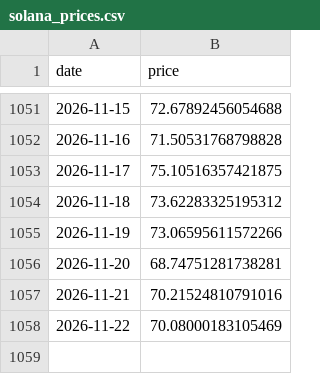
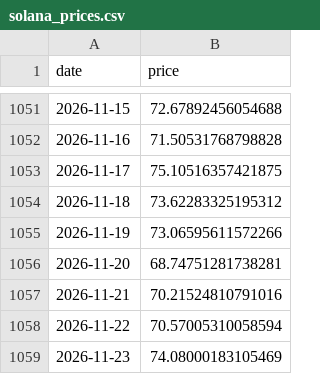
Before and after one commit to bautiaraujo/sol-sentiment-dashboard-visionaris, a CSV file: data/solana_prices.csv, drawn as a sheet; only a part is shown, gaps mark what is left out.

```diff
--- a/data/solana_prices.csv
+++ b/data/solana_prices.csv
@@ -1057,2 +1057,3 @@ date,price
 2026-11-21,70.21524810791016
-2026-11-22,70.08000183105469
+2026-11-22,70.57005310058594
+2026-11-23,74.08000183105469
```
Also changed, not shown: data/fear_greed.csv, 2 other files.
